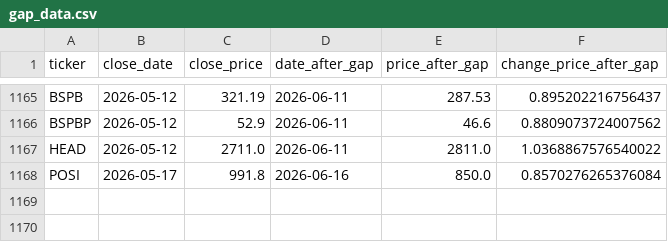
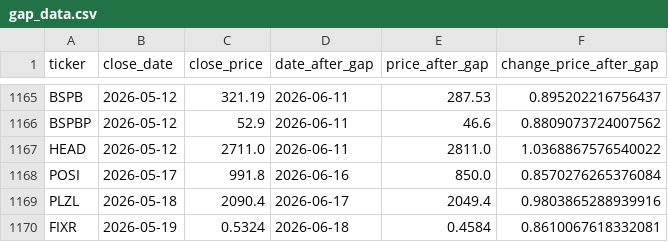
Before and after one commit to mihaillad/divs, a CSV file: gap_data.csv, drawn as a sheet; only a part is shown, gaps mark what is left out; the diff names each change by its address in the sheet, - before the commit and + after, or states it on an @@ line.

```diff
--- a/gap_data.csv
+++ b/gap_data.csv
+row 1169: PLZL | 2026-05-18 | 2090.4 | 2026-06-17 | 2049.4 | 0.9803865288939916
+row 1170: FIXR | 2026-05-19 | 0.5324 | 2026-06-18 | 0.4584 | 0.8610067618332081
```
Also changed, not shown: data.csv, 2 other files.
